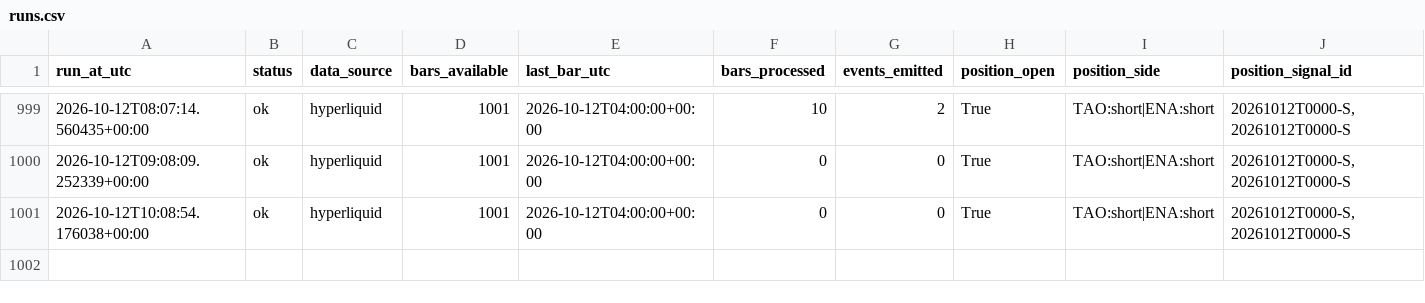
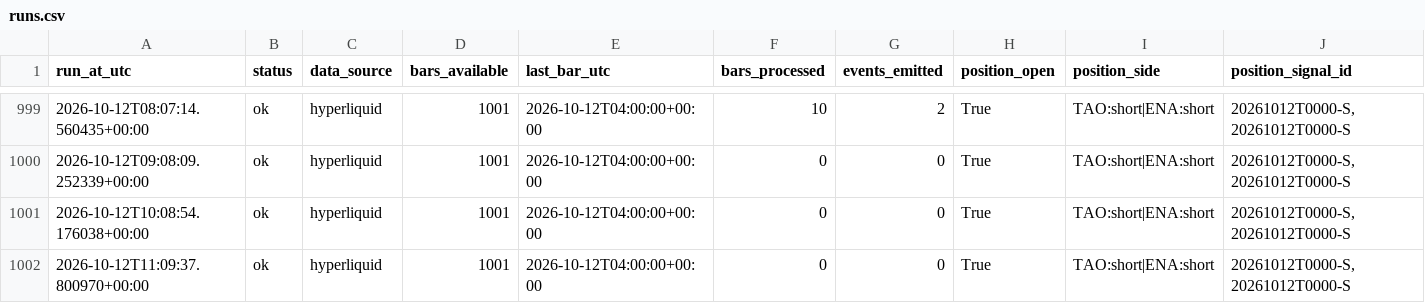
Before and after one commit to daijobudesu69/Crypto-MEX, a CSV file: state/runs.csv, drawn as a sheet; only a part is shown, gaps mark what is left out; rows hold the shown columns only; the diff names each change by its address in the sheet, - before the commit and + after, or states it on an @@ line.

```diff
--- a/state/runs.csv
+++ b/state/runs.csv
+row 1002: 2026-10-12T11:09:37.800970+00:00 | ok | hyperliquid | 1001 | 2026-10-12T04:00:00+00:00 | 0 | 0 | True | TAO:short|ENA:short | 20261012T0000-S,20261012T0000-S
```
